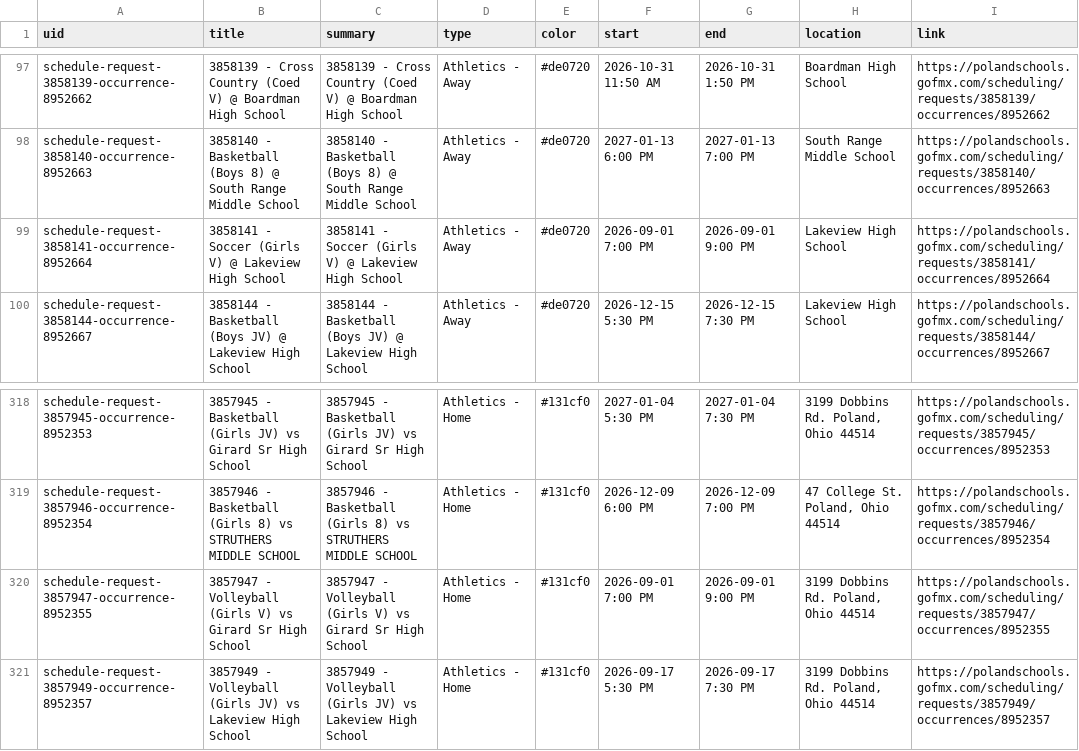
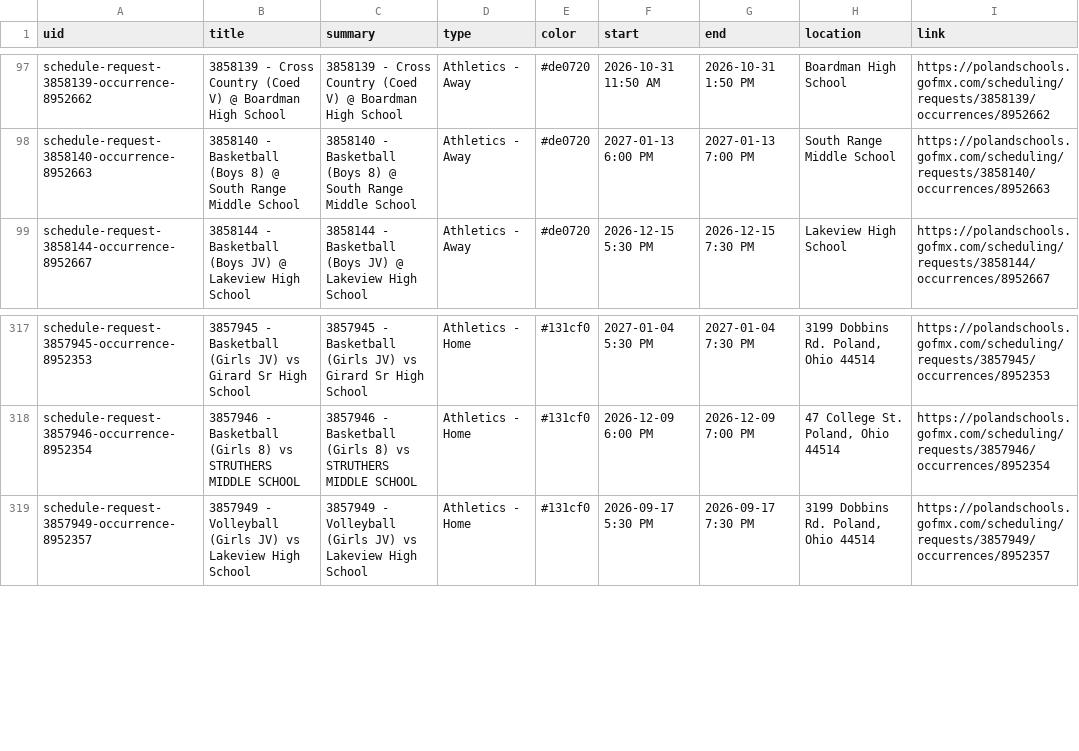
Before and after one commit to nruggieri-poland/calendar, a CSV file: output/events.csv, drawn as a sheet; only a part is shown, gaps mark what is left out.

```diff
--- a/output/events.csv
+++ b/output/events.csv
@@ -98,3 +98,2 @@ schedule-request-3858139-occurrence-8952662,3858139 - Cross Country (Coed V) @ B
 schedule-request-3858140-occurrence-8952663,3858140 - Basketball (Boys 8) @ South Range Middle School,3858140 - Basketball (Boys 8) @ South Range Middle School,Athletics - Away,#de0720,2027-01-13 6:00 PM,2027-01-13 7:00 PM,South Range Middle School,https://polandschools.gofmx.com/scheduling/requests/3858140/occurrences/8952663
-schedule-request-3858141-occurrence-8952664,3858141 - Soccer (Girls V) @ Lakeview High School,3858141 - Soccer (Girls V) @ Lakeview High School,Athletics - Away,#de0720,2026-09-01 7:00 PM,2026-09-01 9:00 PM,Lakeview High School,https://polandschools.gofmx.com/scheduling/requests/3858141/occurrences/8952664
 schedule-request-3858144-occurrence-8952667,3858144 - Basketball (Boys JV) @ Lakeview High School,3858144 - Basketball (Boys JV) @ Lakeview High School,Athletics - Away,#de0720,2026-12-15 5:30 PM,2026-12-15 7:30 PM,Lakeview High School,https://polandschools.gofmx.com/scheduling/requests/3858144/occurrences/8952667
@@ -319,3 +318,2 @@ schedule-request-3857945-occurrence-8952353,3857945 - Basketball (Girls JV) vs G
 schedule-request-3857946-occurrence-8952354,3857946 - Basketball (Girls 8) vs STRUTHERS MIDDLE SCHOOL,3857946 - Basketball (Girls 8) vs STRUTHERS MIDDLE SCHOOL,Athletics - Home,#131cf0,2026-12-09 6:00 PM,2026-12-09 7:00 PM,"47 College St. Poland, Ohio 44514",https://polandschools.gofmx.com/scheduling/requests/3857946/occurrences/8952354
-schedule-request-3857947-occurrence-8952355,3857947 - Volleyball (Girls V) vs Girard Sr High School,3857947 - Volleyball (Girls V) vs Girard Sr High School,Athletics - Home,#131cf0,2026-09-01 7:00 PM,2026-09-01 9:00 PM,"3199 Dobbins Rd. Poland, Ohio 44514",https://polandschools.gofmx.com/scheduling/requests/3857947/occurrences/8952355
 schedule-request-3857949-occurrence-8952357,3857949 - Volleyball (Girls JV) vs Lakeview High School,3857949 - Volleyball (Girls JV) vs Lakeview High School,Athletics - Home,#131cf0,2026-09-17 5:30 PM,2026-09-17 7:30 PM,"3199 Dobbins Rd. Poland, Ohio 44514",https://polandschools.gofmx.com/scheduling/requests/3857949/occurrences/8952357
```
Also changed, not shown: 3 other files.
